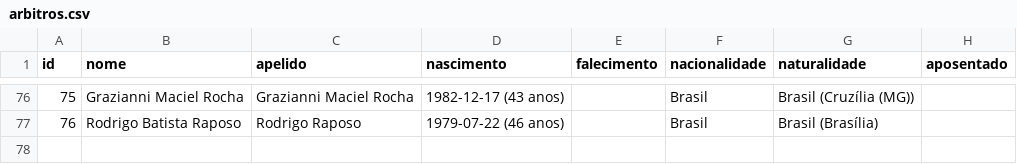
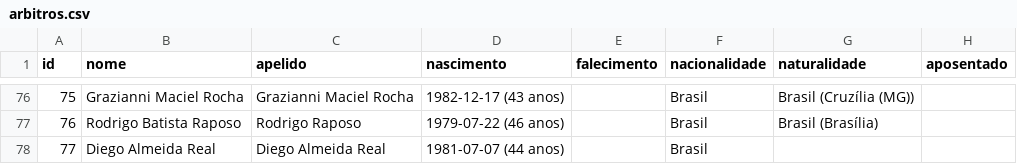
Before and after one commit to shinzatokazuya/kamusari, a CSV file: novo_bd1971_robusto/output_csvs/arbitros.csv, drawn as a sheet; only a part is shown, gaps mark what is left out.

```diff
--- a/novo_bd1971_robusto/output_csvs/arbitros.csv
+++ b/novo_bd1971_robusto/output_csvs/arbitros.csv
@@ -77 +77,2 @@ id,nome,apelido,nascimento,falecimento,nacionalidade,naturalidade,aposentado
 76,Rodrigo Batista Raposo,Rodrigo Raposo,1979-07-22 (46 anos),,Brasil,Brasil (Brasília),
+77,Diego Almeida Real,Diego Almeida Real,1981-07-07 (44 anos),,Brasil,,
```
Also changed, not shown: novo_bd1971_robusto/output_csvs/arbitros_em_partida.csv, novo_bd1971_robusto/output_csvs/estadios.csv, 8 other files.
